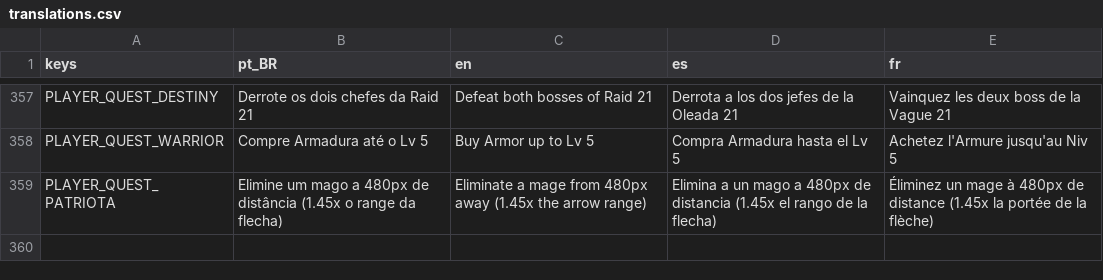
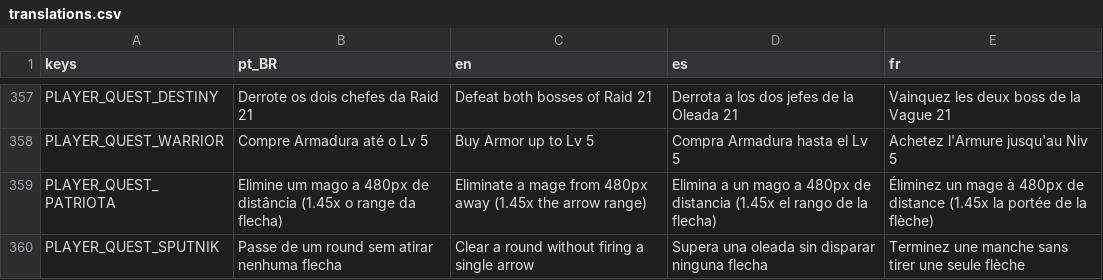
Before and after one commit to rafa-mesquita/Twilight-Quiver, a CSV file: assets/i18n/translations.csv, drawn as a sheet; only a part is shown, gaps mark what is left out.

```diff
--- a/assets/i18n/translations.csv
+++ b/assets/i18n/translations.csv
@@ -399 +399,2 @@ PLAYER_QUEST_WARRIOR,Compre Armadura até o Lv 5,Buy Armor up to Lv 5,Compra Arm
 PLAYER_QUEST_PATRIOTA,Elimine um mago a 480px de distância (1.45x o range da flecha),Eliminate a mage from 480px away (1.45x the arrow range),Elimina a un mago a 480px de distancia (1.45x el rango de la flecha),Éliminez un mage à 480px de distance (1.45x la portée de la flèche)
+PLAYER_QUEST_SPUTNIK,Passe de um round sem atirar nenhuma flecha,Clear a round without firing a single arrow,Supera una oleada sin disparar ninguna flecha,Terminez une manche sans tirer une seule flèche
```
Also changed, not shown: 16 other files.
